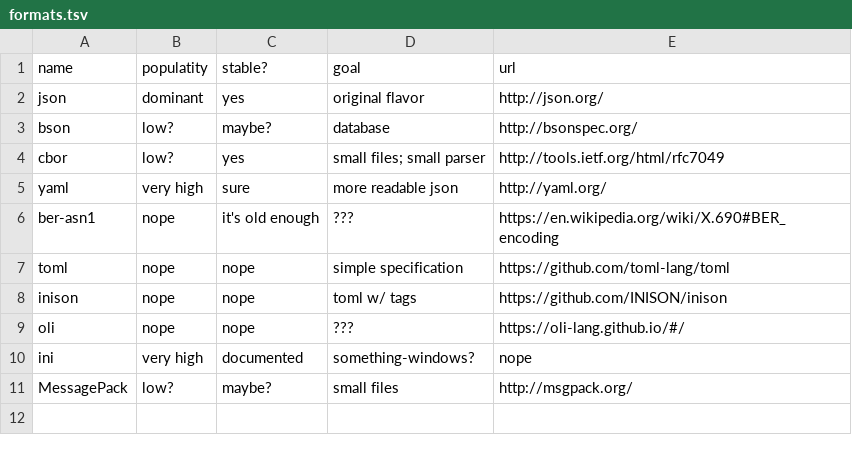
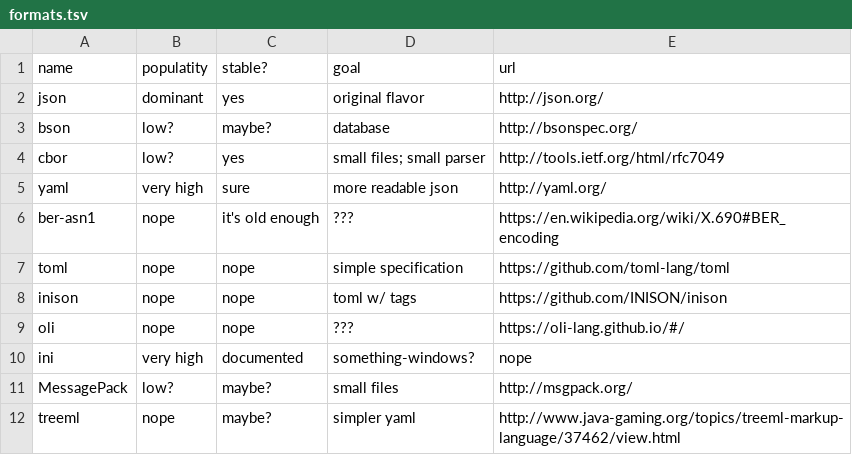
Before and after one commit to rayrobdod/json, a TSV file: doc/formats.tsv, drawn as a sheet.

Commit message:
Add treeml to doc/formats.tsv

```diff
--- a/doc/formats.tsv
+++ b/doc/formats.tsv
@@ -11 +11,2 @@ ini	very high	"documented"	something-windows?	nope
 MessagePack	low?	maybe?	small files	http://msgpack.org/
+treeml	nope	maybe?	simpler yaml	http://www.java-gaming.org/topics/treeml-markup-language/37462/view.html
```
